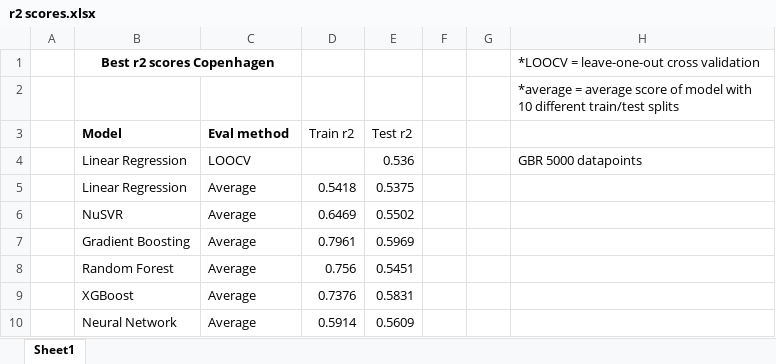
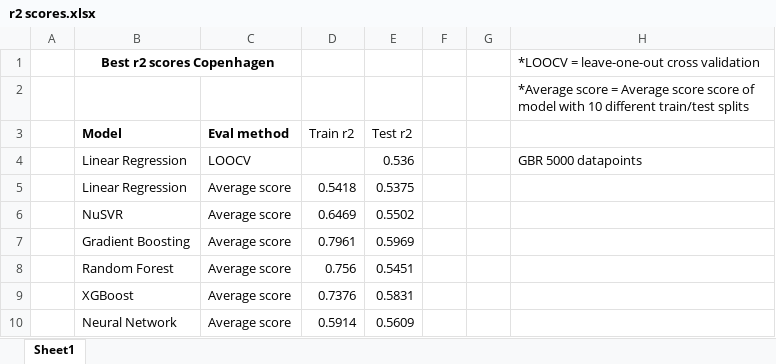
Before and after one commit to tomaskri/GervigreindFinalProject, an Excel workbook: r2 scores.xlsx, sheet Sheet1, drawn as a sheet; values as stored, in another font and other column widths than the file's, no borders; charts and pictures not drawn; the diff names each change by its address in the sheet, - before the commit and + after, or states it on an @@ line.

Commit message:
Update r2 scores.xlsx

```diff
--- a/r2 scores.xlsx (sheet Sheet1)
+++ b/r2 scores.xlsx (sheet Sheet1)
-H2: *average = average score of…
+H2: *Average score = Average score score of…
-C5:C10 (Eval method): Average
+C5:C10 (Eval method): Average score
```
